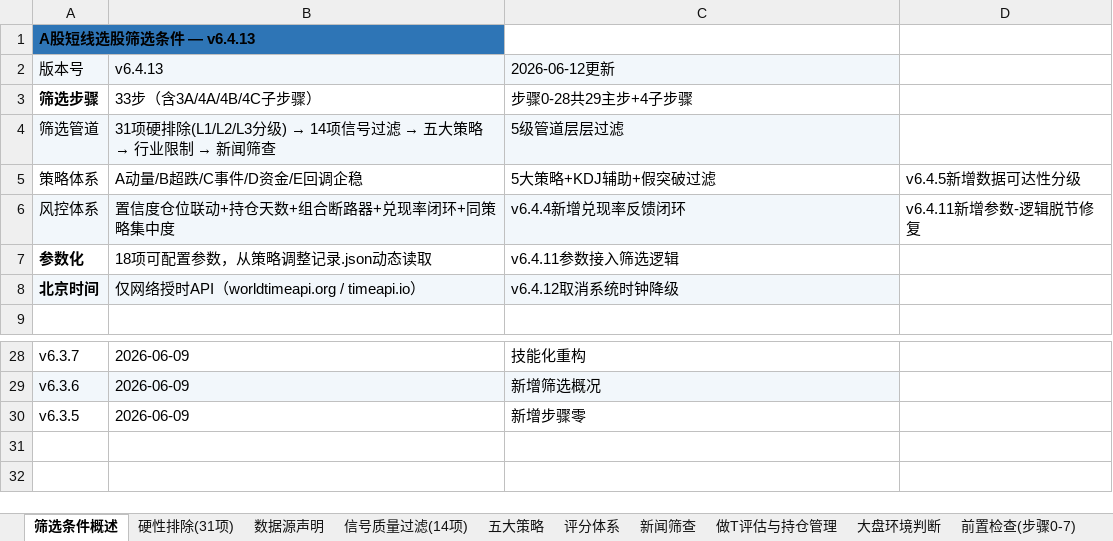
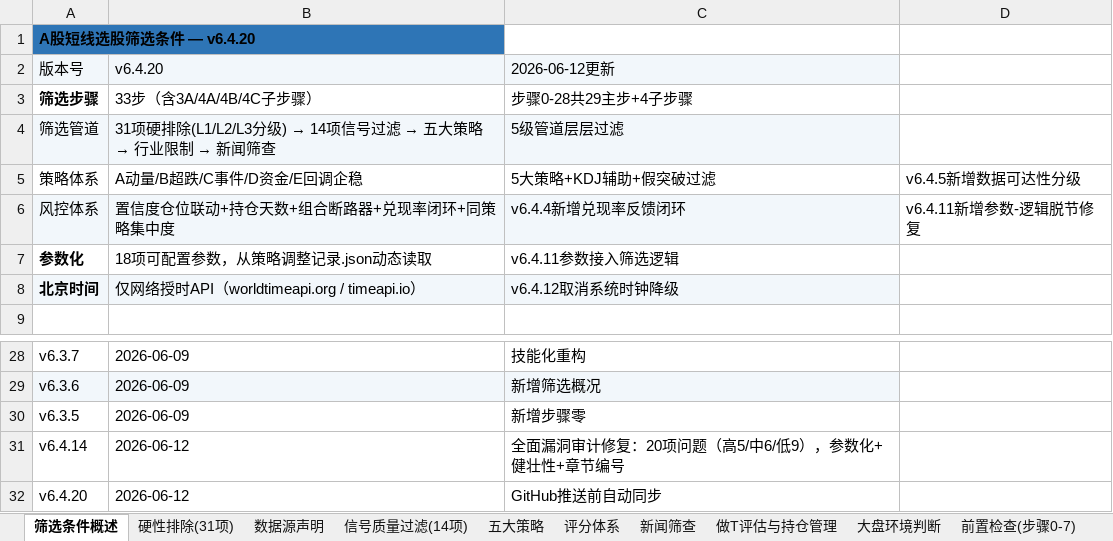
Before and after one commit to lc132/lv, an Excel workbook: A股短线选股筛选条件.xlsx, sheet 筛选条件概述, drawn as a sheet; only a part is shown, gaps mark what is left out; values as stored, in another font and other column widths than the file's, no borders; the diff names each change by its address in the sheet, - before the commit and + after, or states it on an @@ line.

```diff
--- a/A股短线选股筛选条件.xlsx (sheet 筛选条件概述)
+++ b/A股短线选股筛选条件.xlsx (sheet 筛选条件概述)
-A1: A股短线选股筛选条件 — v6.4.13
+A1: A股短线选股筛选条件 — v6.4.20
-B2: v6.4.13
+B2: v6.4.20
+row 31: v6.4.14 | 2026-06-12 | 全面漏洞审计修复：20项问题（高5/中6/低9），参数化+健壮性+章节编号
+row 32: v6.4.20 | 2026-06-12 | GitHub推送前自动同步
```
Also changed, not shown: sheet 做T评估与持仓管理, sheet 关键纪律, sheet 前置检查(步骤0-7), sheet 硬性排除(31项), sheet 五大策略, 3 other files.
